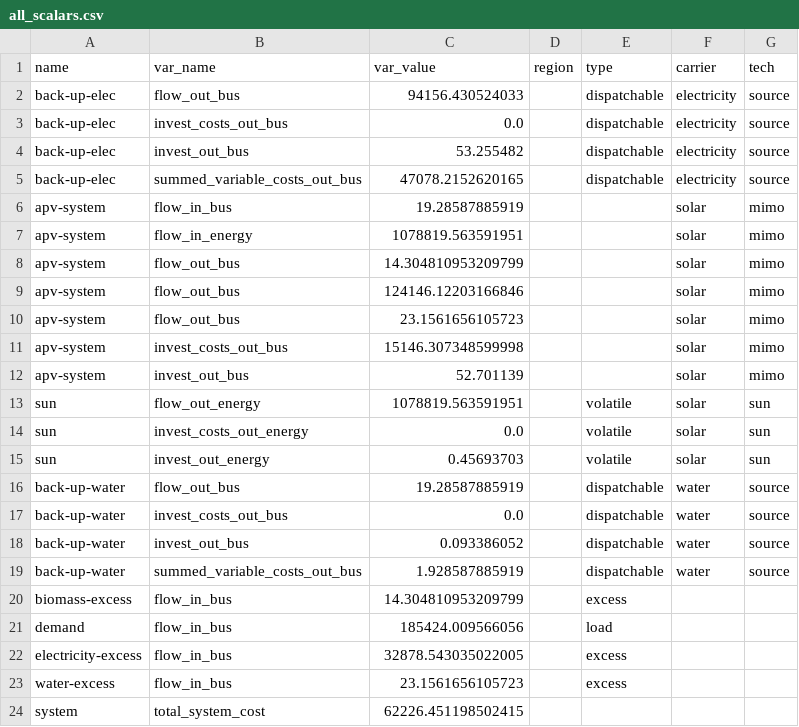
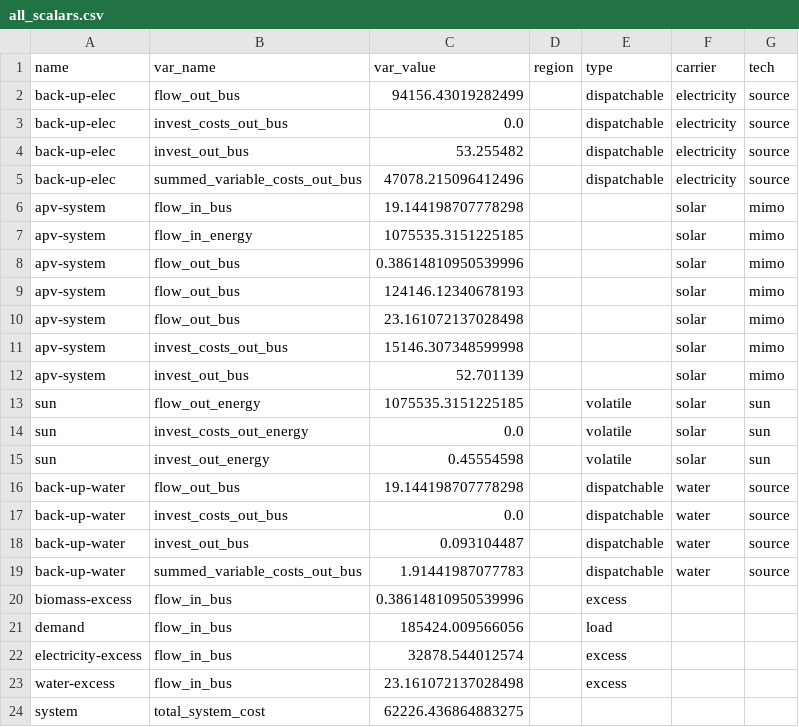
Before and after one commit to rl-institut/oemof-tabular-plugins, a CSV file: examples/results/wefe_apv_system_mimo/output/all_scalars.csv, drawn as a sheet.

```diff
--- a/examples/results/wefe_apv_system_mimo/output/all_scalars.csv
+++ b/examples/results/wefe_apv_system_mimo/output/all_scalars.csv
@@ -1,24 +1,24 @@
 name,var_name,var_value,region,type,carrier,tech
-back-up-elec,flow_out_bus,94156.430524033,,dispatchable,electricity,source
+back-up-elec,flow_out_bus,94156.43019282499,,dispatchable,electricity,source
 back-up-elec,invest_costs_out_bus,0.0,,dispatchable,electricity,source
 back-up-elec,invest_out_bus,53.255482,,dispatchable,electricity,source
-back-up-elec,summed_variable_costs_out_bus,47078.2152620165,,dispatchable,electricity,source
-apv-system,flow_in_bus,19.28587885919,,,solar,mimo
-apv-system,flow_in_energy,1078819.563591951,,,solar,mimo
-apv-system,flow_out_bus,14.304810953209799,,,solar,mimo
-apv-system,flow_out_bus,124146.12203166846,,,solar,mimo
-apv-system,flow_out_bus,23.1561656105723,,,solar,mimo
+back-up-elec,summed_variable_costs_out_bus,47078.215096412496,,dispatchable,electricity,source
+apv-system,flow_in_bus,19.144198707778298,,,solar,mimo
+apv-system,flow_in_energy,1075535.3151225185,,,solar,mimo
+apv-system,flow_out_bus,0.38614810950539996,,,solar,mimo
+apv-system,flow_out_bus,124146.12340678193,,,solar,mimo
+apv-system,flow_out_bus,23.161072137028498,,,solar,mimo
 apv-system,invest_costs_out_bus,15146.307348599998,,,solar,mimo
 apv-system,invest_out_bus,52.701139,,,solar,mimo
-sun,flow_out_energy,1078819.563591951,,volatile,solar,sun
+sun,flow_out_energy,1075535.3151225185,,volatile,solar,sun
 sun,invest_costs_out_energy,0.0,,volatile,solar,sun
-sun,invest_out_energy,0.45693703,,volatile,solar,sun
-back-up-water,flow_out_bus,19.28587885919,,dispatchable,water,source
+sun,invest_out_energy,0.45554598,,volatile,solar,sun
+back-up-water,flow_out_bus,19.144198707778298,,dispatchable,water,source
 back-up-water,invest_costs_out_bus,0.0,,dispatchable,water,source
-back-up-water,invest_out_bus,0.093386052,,dispatchable,water,source
-back-up-water,summed_variable_costs_out_bus,1.928587885919,,dispatchable,water,source
-biomass-excess,flow_in_bus,14.304810953209799,,excess,,
+back-up-water,invest_out_bus,0.093104487,,dispatchable,water,source
+back-up-water,summed_variable_costs_out_bus,1.91441987077783,,dispatchable,water,source
+biomass-excess,flow_in_bus,0.38614810950539996,,excess,,
 demand,flow_in_bus,185424.009566056,,load,,
-electricity-excess,flow_in_bus,32878.543035022005,,excess,,
-water-excess,flow_in_bus,23.1561656105723,,excess,,
-system,total_system_cost,62226.451198502415,,,,
+electricity-excess,flow_in_bus,32878.544012574,,excess,,
+water-excess,flow_in_bus,23.161072137028498,,excess,,
+system,total_system_cost,62226.436864883275,,,,
```
Also changed, not shown: examples/results/wefe_apv_system_mimo/output/capacities.csv, examples/results/wefe_apv_system_mimo/output/costs.csv, 10 other files.
